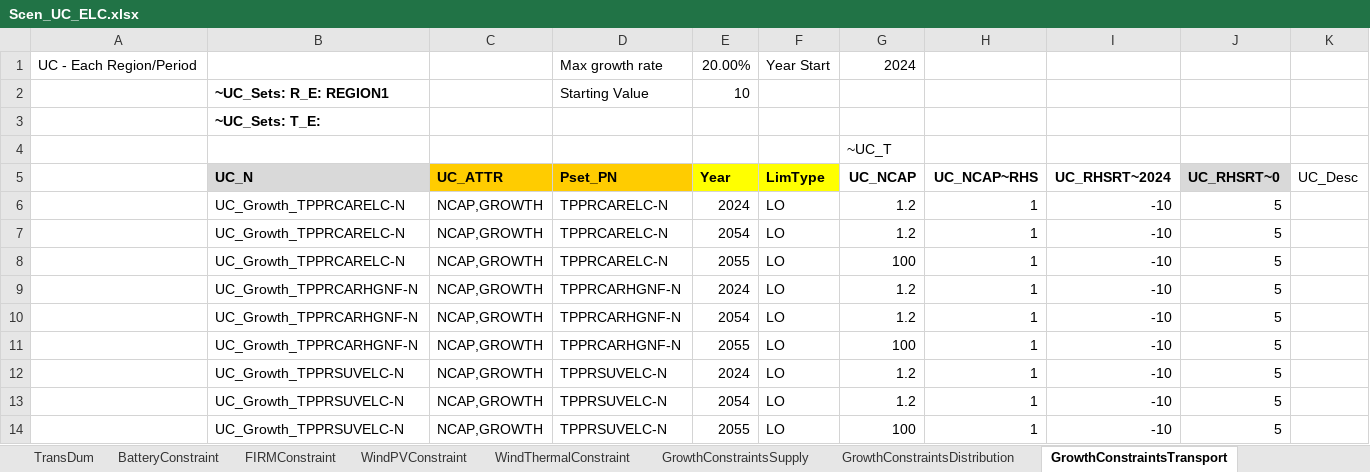
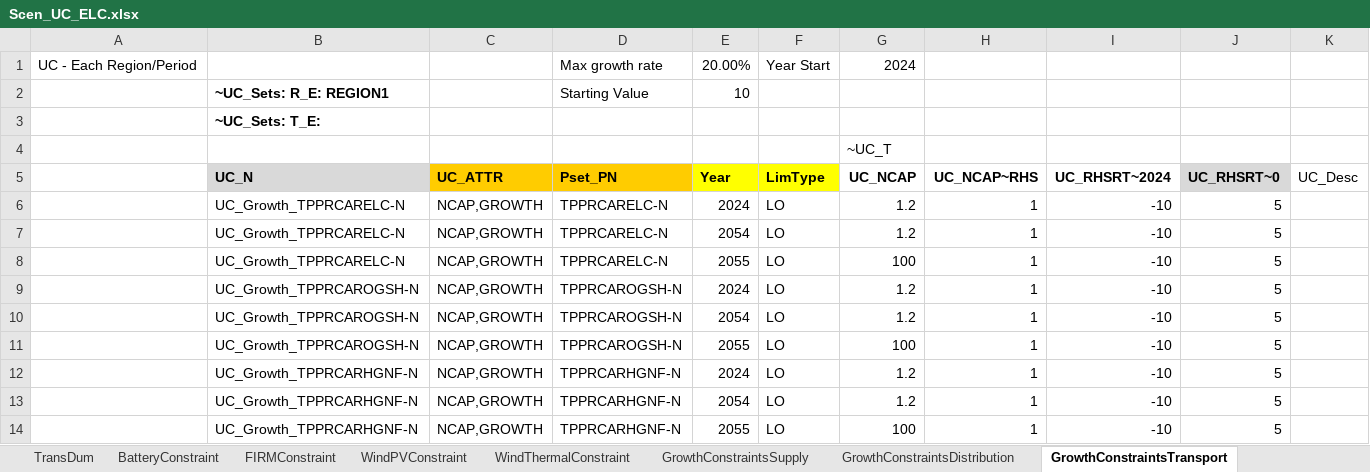
Before and after one commit to brunomerven/SATIMGE_Veda, an Excel workbook: suppxls/Scen_UC_ELC.xlsx, sheet GrowthConstraintsTransport, drawn as a sheet; only a part is shown; the shorter side is filled out with more unchanged rows; values as stored, in another font and other column widths than the file's, no borders; the diff names each change by its address in the sheet, - before the commit and + after, or states it on an @@ line.

```diff
--- a/suppxls/Scen_UC_ELC.xlsx (sheet GrowthConstraintsTransport)
+++ b/suppxls/Scen_UC_ELC.xlsx (sheet GrowthConstraintsTransport)
+row 9:  | UC_Growth_TPPRCAROGSH-N | NCAP,GROWTH | TPPRCAROGSH-N | 2024 | LO | 1.2 | 1 | -10 | 5
+row 10:  | UC_Growth_TPPRCAROGSH-N | NCAP,GROWTH | TPPRCAROGSH-N | 2054 | LO | 1.2 | 1 | -10 | 5
+row 11:  | UC_Growth_TPPRCAROGSH-N | NCAP,GROWTH | TPPRCAROGSH-N | 2055 | LO | 100 | 1 | -10 | 5
```
Also changed, not shown: 10 other files.
